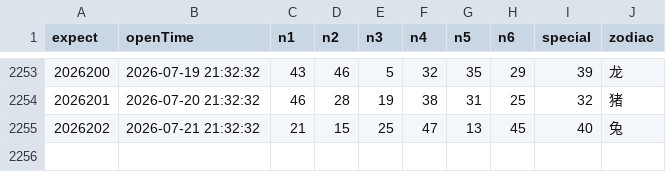
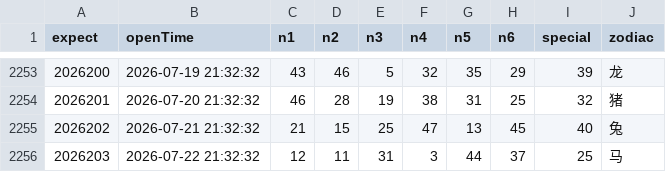
Before and after one commit to lhq157/macaujc, a CSV file: output/20260723.csv (was output/20260722.csv), drawn as a sheet; only a part is shown, gaps mark what is left out.

Commit message:
数据更新 2026-07-23

```diff
--- a/output/20260722.csv
+++ b/output/20260723.csv
@@ -2255 +2255,2 @@
 2026202,2026-07-21 21:32:32,21,15,25,47,13,45,40,兔
+2026203,2026-07-22 21:32:32,12,11,31,3,44,37,25,马
```
